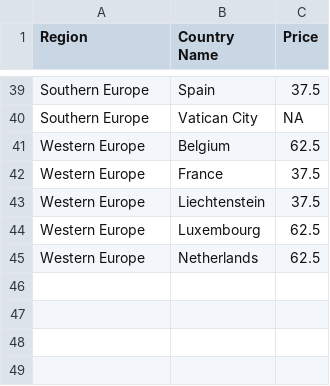
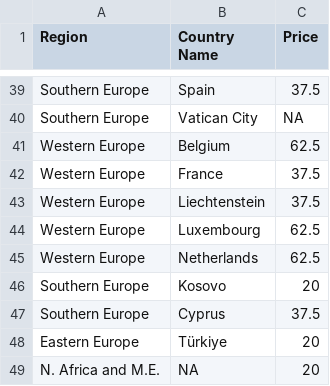
Before and after one commit to domwoolf/Biochar_AG, a CSV file: BiocharAG/data-raw/Biomass_price_Europe.csv, drawn as a sheet; only a part is shown, gaps mark what is left out.

```diff
--- a/BiocharAG/data-raw/Biomass_price_Europe.csv
+++ b/BiocharAG/data-raw/Biomass_price_Europe.csv
@@ -45 +45,5 @@ Western Europe,Luxembourg,62.5
 Western Europe,Netherlands,62.5
+Southern Europe,Kosovo,20
+Southern Europe,Cyprus,37.5
+Eastern Europe,Türkiye,20
+N. Africa and M.E.,NA,20
```
Also changed, not shown: 2 other files.
